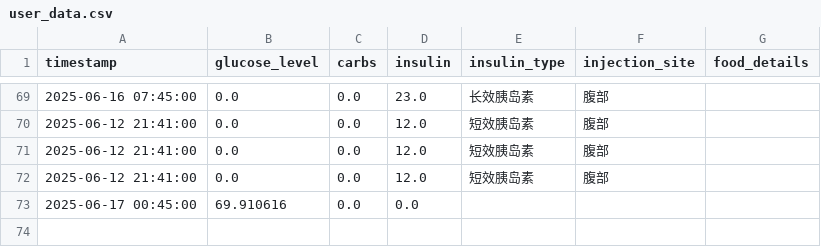
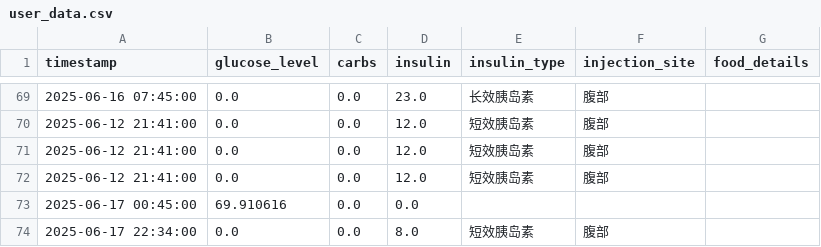
Before and after one commit to Pau610/DiMinder, a CSV file: user_data.csv, drawn as a sheet; only a part is shown, gaps mark what is left out; the diff names each change by its address in the sheet, - before the commit and + after, or states it on an @@ line.

```diff
--- a/user_data.csv
+++ b/user_data.csv
+row 74: 2025-06-17 22:34:00 | 0.0 | 0.0 | 8.0 | 短效胰岛素 | 腹部
```
Also changed, not shown: user_data_backup.csv, user_data_safe.csv, 3 other files.
